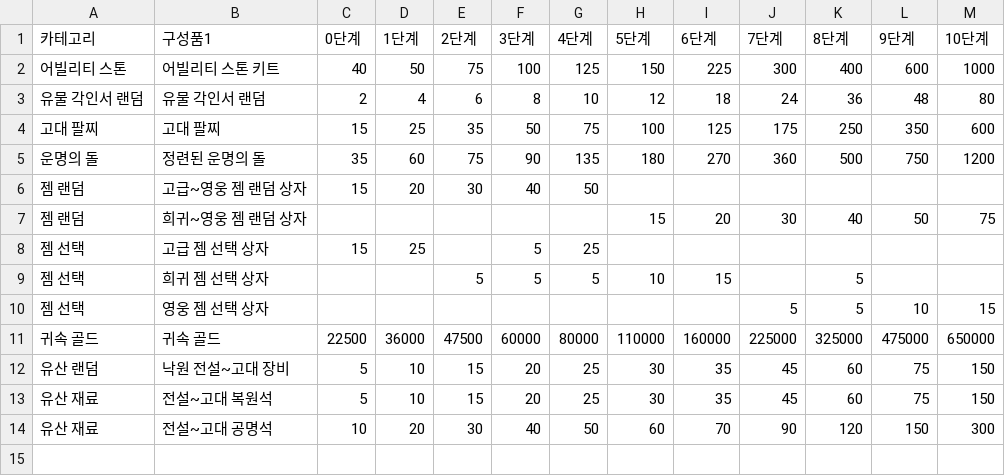
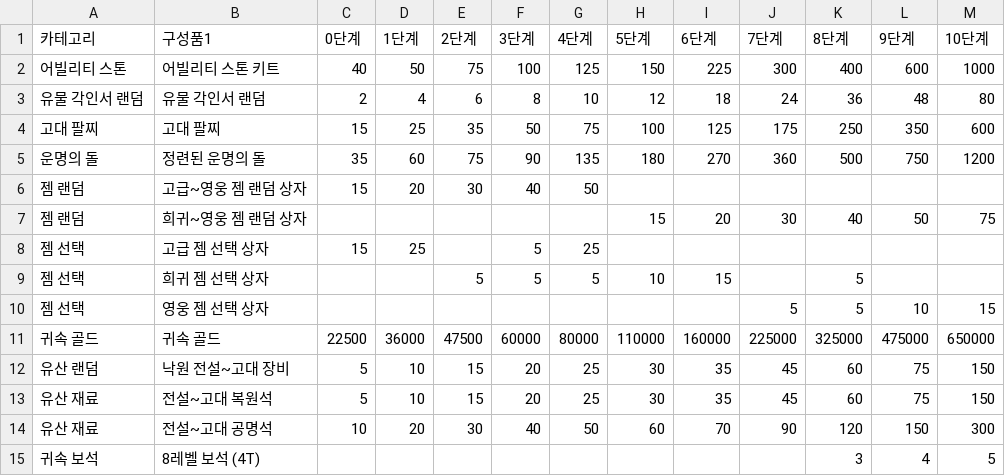
Before and after one commit to Salsalysj/gdok, a CSV file: narak3.csv, drawn as a sheet; the diff names each change by its address in the sheet, - before the commit and + after, or states it on an @@ line.

```diff
--- a/narak3.csv
+++ b/narak3.csv
+row 15: 귀속 보석 | 8레벨 보석 (4T) |  |  |  |  |  |  |  |  | 3 | 4 | 5
```
Also changed, not shown: p_lists.csv, 16 other files.
